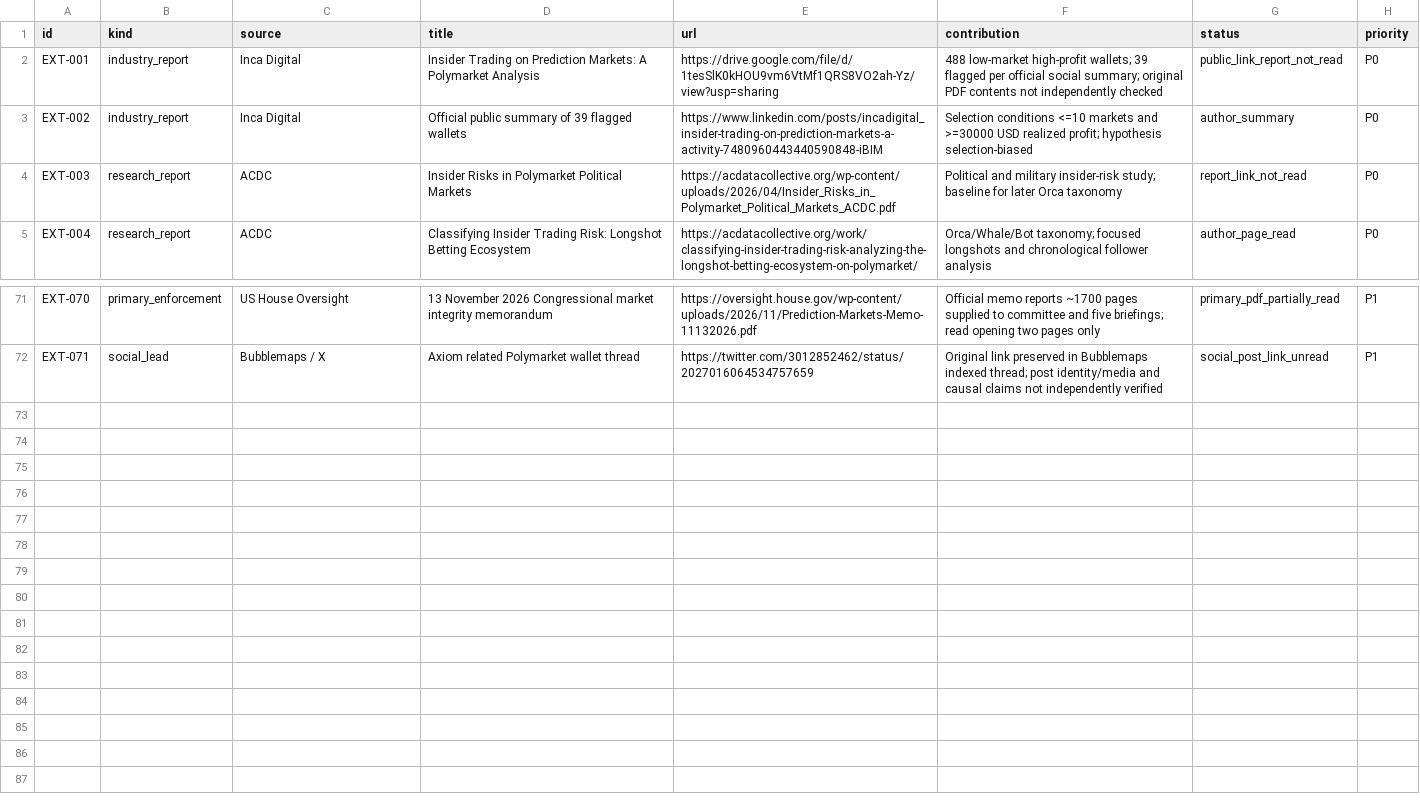
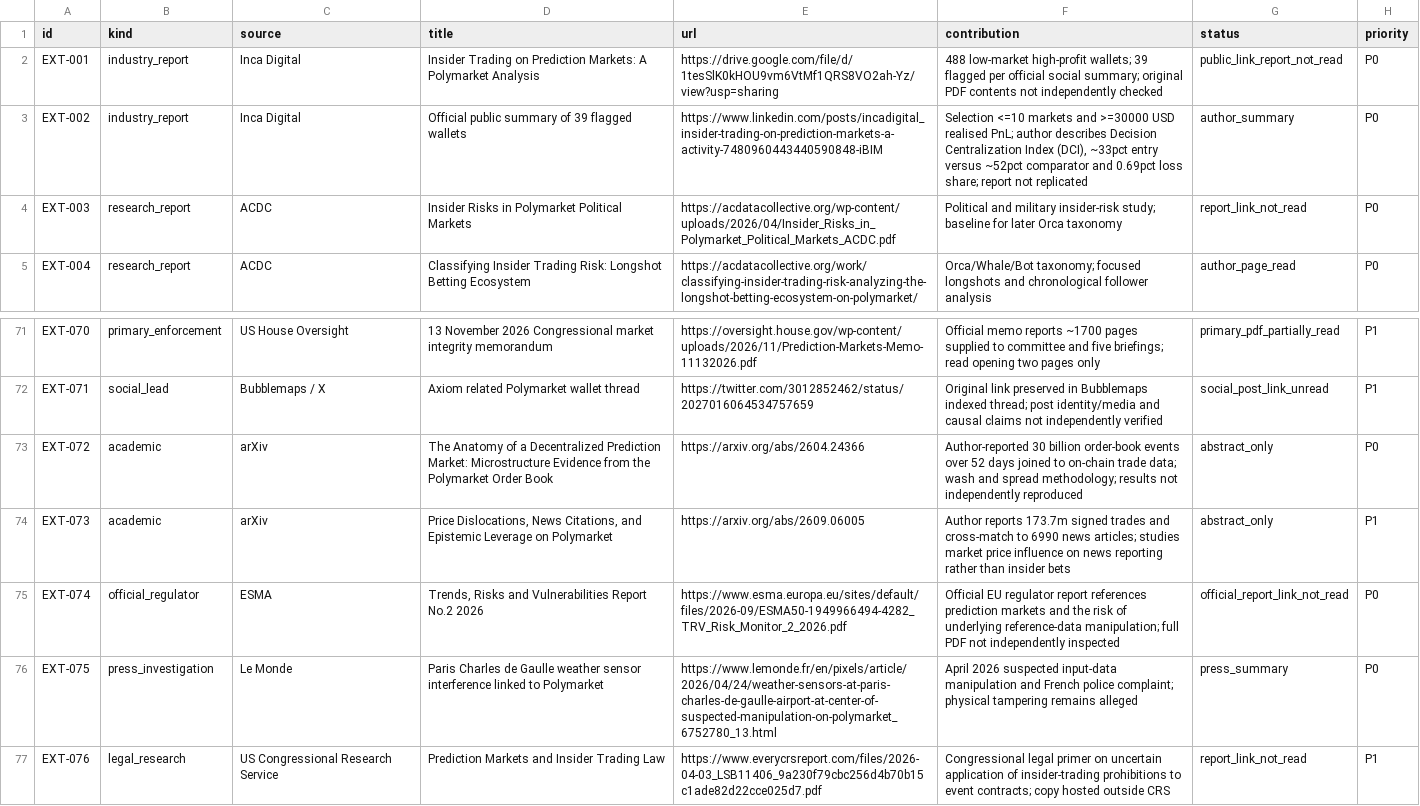
Before and after one commit to searadacunha/POLYMARKET-HOME-OF-THE-INSIDERS, a CSV file: research_notes/external-market-abuse-corpus-20261117/SOURCES.csv, drawn as a sheet; only a part is shown, gaps mark what is left out.

Commit message:
research: add Inca DCI evidence and 5 microstructure, media and sensor sources

```diff
--- a/research_notes/external-market-abuse-corpus-20261117/SOURCES.csv
+++ b/research_notes/external-market-abuse-corpus-20261117/SOURCES.csv
@@ -2,3 +2,3 @@ id,kind,source,title,url,contribution,status,priority
 "EXT-001","industry_report","Inca Digital","Insider Trading on Prediction Markets: A Polymarket Analysis","https://drive.google.com/file/d/1tesSlK0kHOU9vm6VtMf1QRS8VO2ah-Yz/view?usp=sharing","488 low-market high-profit wallets; 39 flagged per official social summary; original PDF contents not independently checked","public_link_report_not_read","P0"
-"EXT-002","industry_report","Inca Digital","Official public summary of 39 flagged wallets","https://www.linkedin.com/posts/incadigital_insider-trading-on-prediction-markets-a-activity-7480960443440590848-iBIM","Selection conditions <=10 markets and >=30000 USD realized profit; hypothesis selection-biased","author_summary","P0"
+"EXT-002","industry_report","Inca Digital","Official public summary of 39 flagged wallets","https://www.linkedin.com/posts/incadigital_insider-trading-on-prediction-markets-a-activity-7480960443440590848-iBIM","Selection <=10 markets and >=30000 USD realised PnL; author describes Decision Centralization Index (DCI), ~33pct entry versus ~52pct comparator and 0.69pct loss share; report not replicated","author_summary","P0"
 "EXT-003","research_report","ACDC","Insider Risks in Polymarket Political Markets","https://acdatacollective.org/wp-content/uploads/2026/04/Insider_Risks_in_Polymarket_Political_Markets_ACDC.pdf","Political and military insider-risk study; baseline for later Orca taxonomy","report_link_not_read","P0"
@@ -72 +72,6 @@ id,kind,source,title,url,contribution,status,priority
 "EXT-071","social_lead","Bubblemaps / X","Axiom related Polymarket wallet thread","https://twitter.com/3012852462/status/2027016064534757659","Original link preserved in Bubblemaps indexed thread; post identity/media and causal claims not independently verified","social_post_link_unread","P1"
+"EXT-072","academic","arXiv","The Anatomy of a Decentralized Prediction Market: Microstructure Evidence from the Polymarket Order Book","https://arxiv.org/abs/2604.24366","Author-reported 30 billion order-book events over 52 days joined to on-chain trade data; wash and spread methodology; results not independently reproduced","abstract_only","P0"
+"EXT-073","academic","arXiv","Price Dislocations, News Citations, and Epistemic Leverage on Polymarket","https://arxiv.org/abs/2609.06005","Author reports 173.7m signed trades and cross-match to 6990 news articles; studies market price influence on news reporting rather than insider bets","abstract_only","P1"
+"EXT-074","official_regulator","ESMA","Trends, Risks and Vulnerabilities Report No.2 2026","https://www.esma.europa.eu/sites/default/files/2026-09/ESMA50-1949966494-4282_TRV_Risk_Monitor_2_2026.pdf","Official EU regulator report references prediction markets and the risk of underlying reference-data manipulation; full PDF not independently inspected","official_report_link_not_read","P0"
+"EXT-075","press_investigation","Le Monde","Paris Charles de Gaulle weather sensor interference linked to Polymarket","https://www.lemonde.fr/en/pixels/article/2026/04/24/weather-sensors-at-paris-charles-de-gaulle-airport-at-center-of-suspected-manipulation-on-polymarket_6752780_13.html","April 2026 suspected input-data manipulation and French police complaint; physical tampering remains alleged","press_summary","P0"
+"EXT-076","legal_research","US Congressional Research Service","Prediction Markets and Insider Trading Law","https://www.everycrsreport.com/files/2026-04-03_LSB11406_9a230f79cbc256d4b70b15c1ade82d22cce025d7.pdf","Congressional legal primer on uncertain application of insider-trading prohibitions to event contracts; copy hosted outside CRS","report_link_not_read","P1"
```
